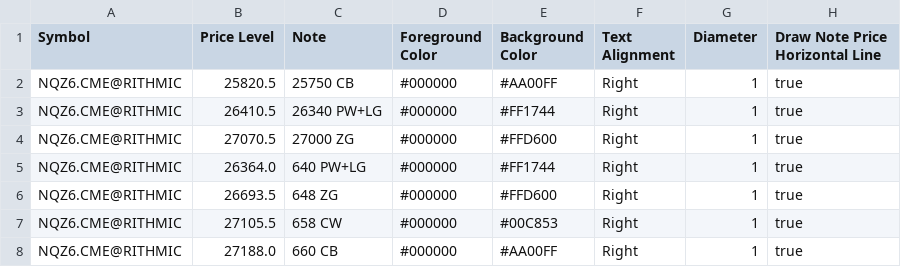
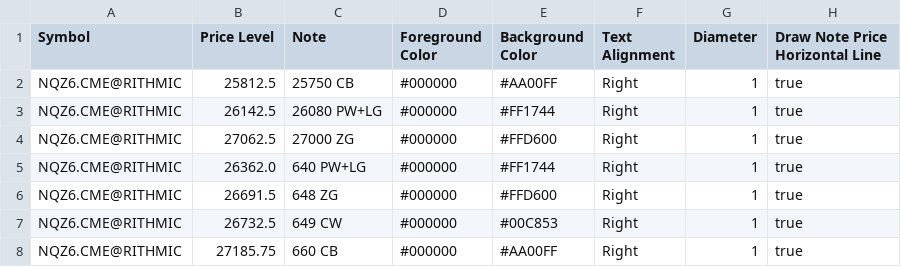
Before and after one commit to trading4life20-code/gex-levels, a CSV file: gex_nq_bb81051925e0.csv, drawn as a sheet.

Commit message:
update gex_nq_bb81051925e0.csv

```diff
--- a/gex_nq_bb81051925e0.csv
+++ b/gex_nq_bb81051925e0.csv
@@ -1,8 +1,8 @@
 Symbol,Price Level,Note,Foreground Color,Background Color,Text Alignment,Diameter,Draw Note Price Horizontal Line
-NQZ6.CME@RITHMIC,25820.5,25750 CB,#000000,#AA00FF,Right,1,true
-NQZ6.CME@RITHMIC,26410.5,26340 PW+LG,#000000,#FF1744,Right,1,true
-NQZ6.CME@RITHMIC,27070.5,27000 ZG,#000000,#FFD600,Right,1,true
-NQZ6.CME@RITHMIC,26364.0,640 PW+LG,#000000,#FF1744,Right,1,true
-NQZ6.CME@RITHMIC,26693.5,648 ZG,#000000,#FFD600,Right,1,true
-NQZ6.CME@RITHMIC,27105.5,658 CW,#000000,#00C853,Right,1,true
-NQZ6.CME@RITHMIC,27188.0,660 CB,#000000,#AA00FF,Right,1,true
+NQZ6.CME@RITHMIC,25812.5,25750 CB,#000000,#AA00FF,Right,1,true
+NQZ6.CME@RITHMIC,26142.5,26080 PW+LG,#000000,#FF1744,Right,1,true
+NQZ6.CME@RITHMIC,27062.5,27000 ZG,#000000,#FFD600,Right,1,true
+NQZ6.CME@RITHMIC,26362.0,640 PW+LG,#000000,#FF1744,Right,1,true
+NQZ6.CME@RITHMIC,26691.5,648 ZG,#000000,#FFD600,Right,1,true
+NQZ6.CME@RITHMIC,26732.5,649 CW,#000000,#00C853,Right,1,true
+NQZ6.CME@RITHMIC,27185.75,660 CB,#000000,#AA00FF,Right,1,true
```
